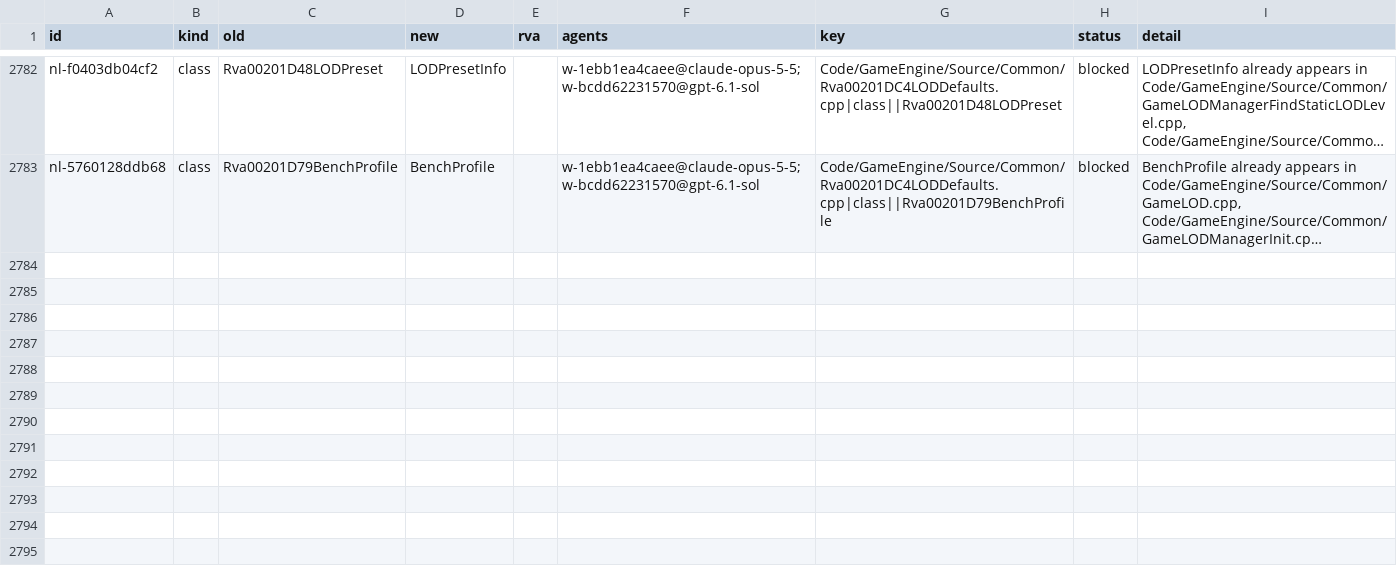
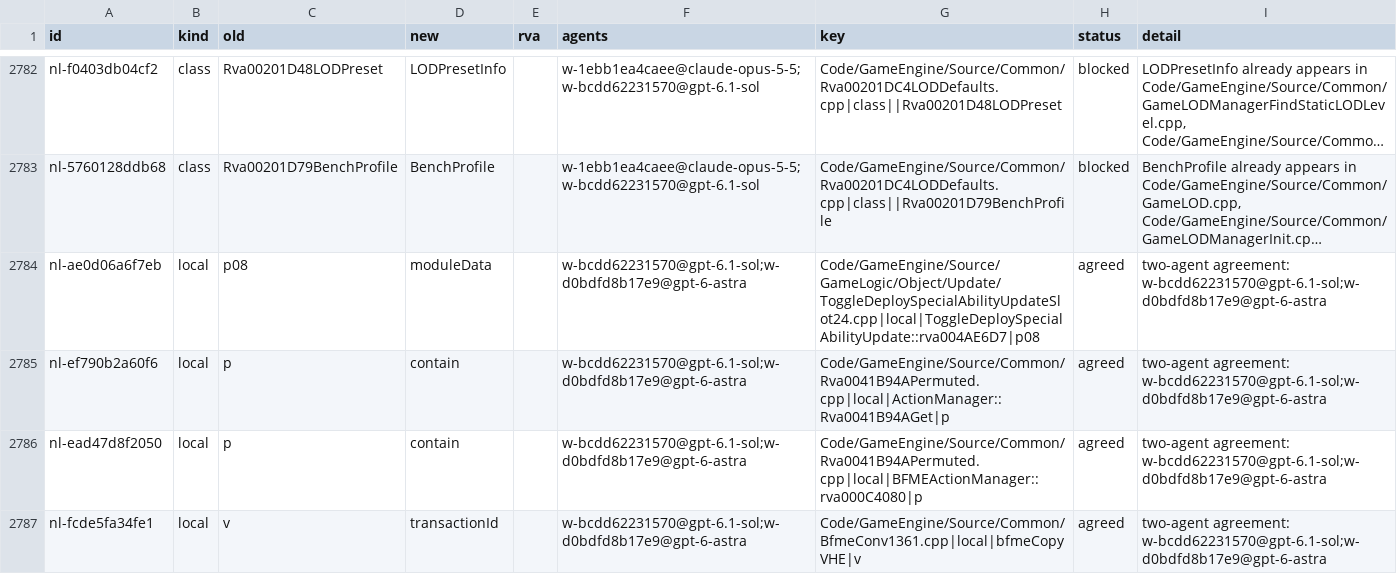
Before and after one commit to Alitryel/Open-BFME-2, a CSV file: reverse/name_agreed.csv, drawn as a sheet; only a part is shown, gaps mark what is left out; long unchanged cells end in …; the diff names each change by its address in the sheet, - before the commit and + after, or states it on an @@ line.

```diff
--- a/reverse/name_agreed.csv
+++ b/reverse/name_agreed.csv
+row 2784: nl-ae0d06a6f7eb | local | p08 | moduleData |  | w-bcdd62231570@gpt-6.1-sol;w-d0bdfd8b17e9@gpt-6-astra | Code/GameEngine/Source/GameLogic/Object/Update/ToggleDeploySpecialAbilityUpdateSlot24.cpp|local|ToggleDeploySpecialAbilityUpdate::rva004AE6D7|p08 | agreed | two-agent agreement: w-bcdd62231570@gpt-6.1-sol;w-d0bdfd8b17e9@gpt-6-astra
+row 2785: nl-ef790b2a60f6 | local | p | contain |  | w-bcdd62231570@gpt-6.1-sol;w-d0bdfd8b17e9@gpt-6-astra | Code/GameEngine/Source/Common/Rva0041B94APermuted.cpp|local|ActionManager::Rva0041B94AGet|p | agreed | two-agent agreement: w-bcdd62231570@gpt-6.1-sol;w-d0bdfd8b17e9@gpt-6-astra
+row 2786: nl-ead47d8f2050 | local | p | contain |  | w-bcdd62231570@gpt-6.1-sol;w-d0bdfd8b17e9@gpt-6-astra | Code/GameEngine/Source/Common/Rva0041B94APermuted.cpp|local|BFMEActionManager::rva000C4080|p | agreed | two-agent agreement: w-bcdd62231570@gpt-6.1-sol;w-d0bdfd8b17e9@gpt-6-astra
+row 2787: nl-fcde5fa34fe1 | local | v | transactionId |  | w-bcdd62231570@gpt-6.1-sol;w-d0bdfd8b17e9@gpt-6-astra | Code/GameEngine/Source/Common/BfmeConv1361.cpp|local|bfmeCopyVHE|v | agreed | two-agent agreement: w-bcdd62231570@gpt-6.1-sol;w-d0bdfd8b17e9@gpt-6-astra
```
Also changed, not shown: reverse/name_votes.csv.
